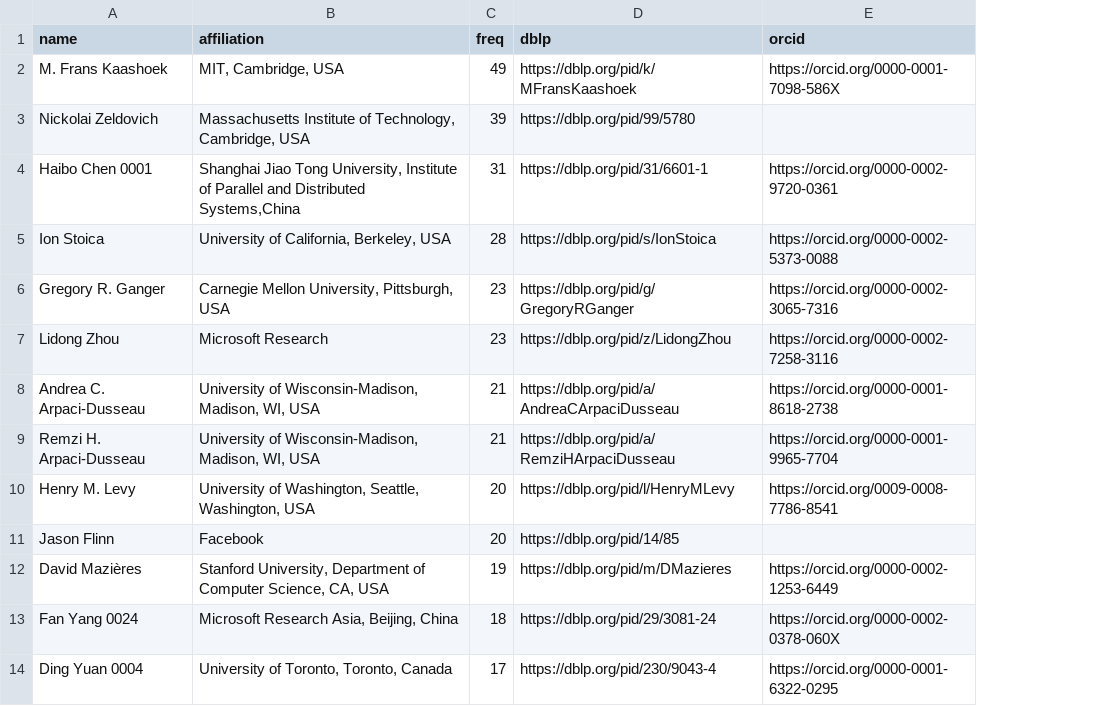
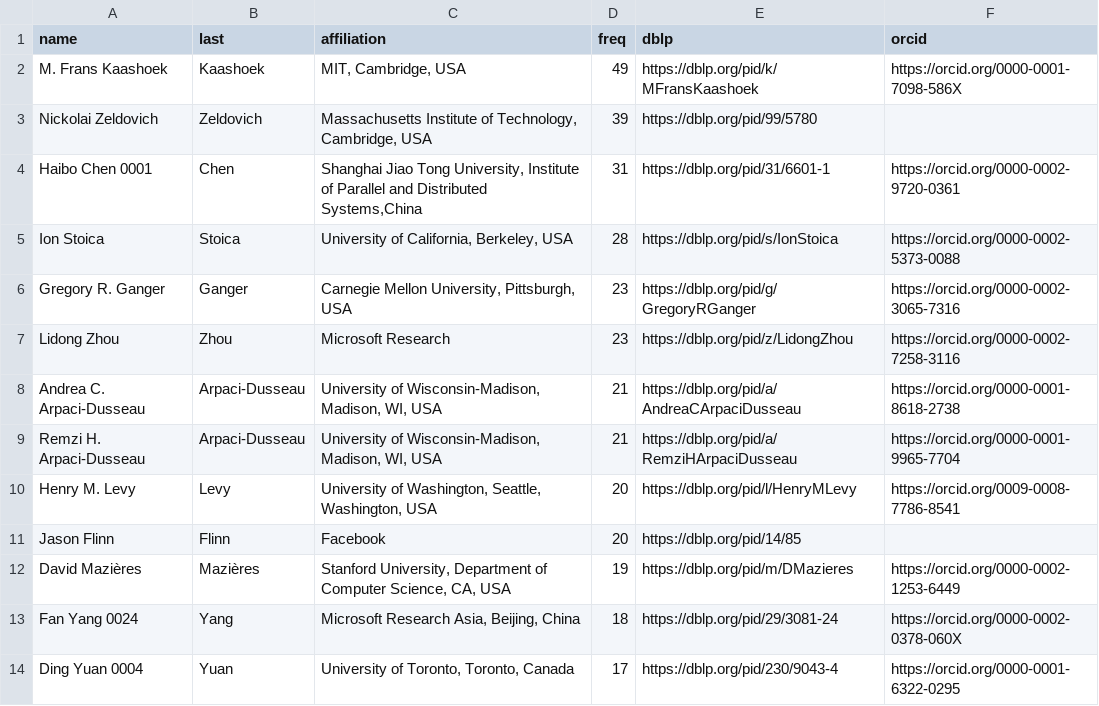
Before and after one commit to utsaslab/group-website, a CSV file: _data/hof.csv, drawn as a sheet; only a part is shown; the diff names each change by its address in the sheet, - before the commit and + after, or states it on an @@ line.

```diff
--- a/_data/hof.csv
+++ b/_data/hof.csv
+column B (last), rows 2-14: Kaashoek | Zeldovich | Chen | Stoica | Ganger | Zhou | Arpaci-Dusseau | Arpaci-Dusseau | Levy | Flinn | Mazières | Yang | Yuan
```
Also changed, not shown: 1 other file.
